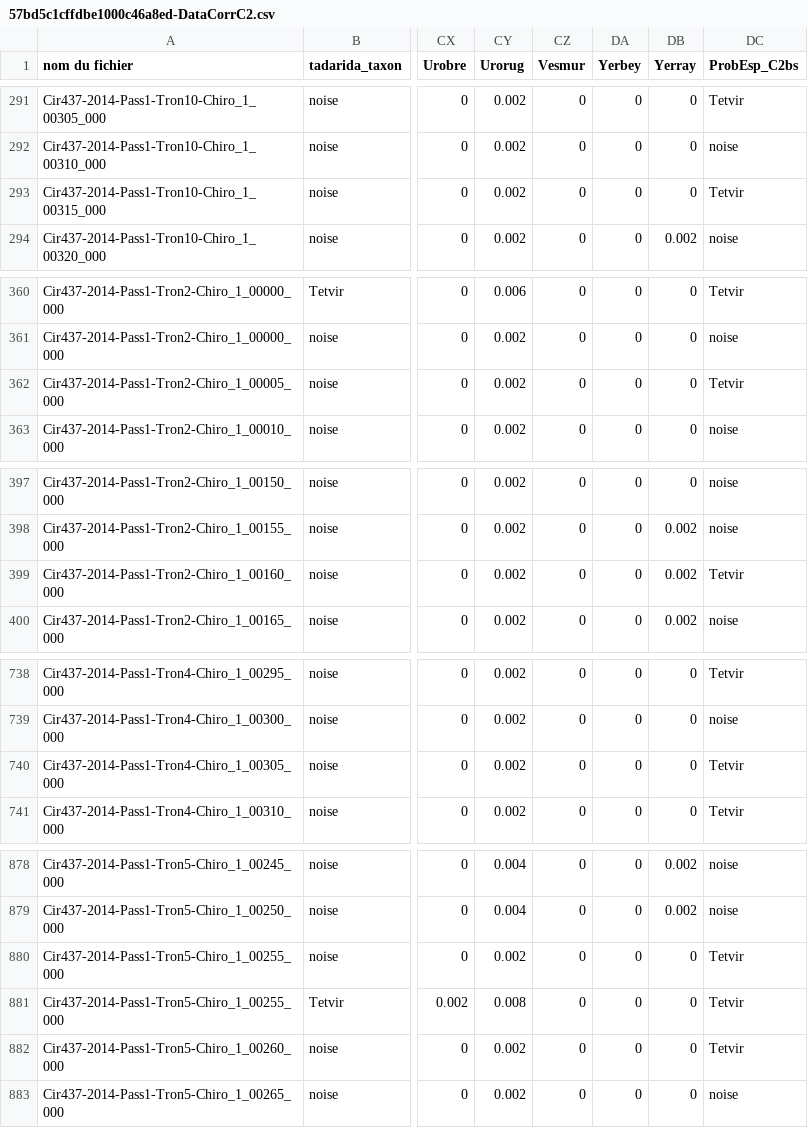
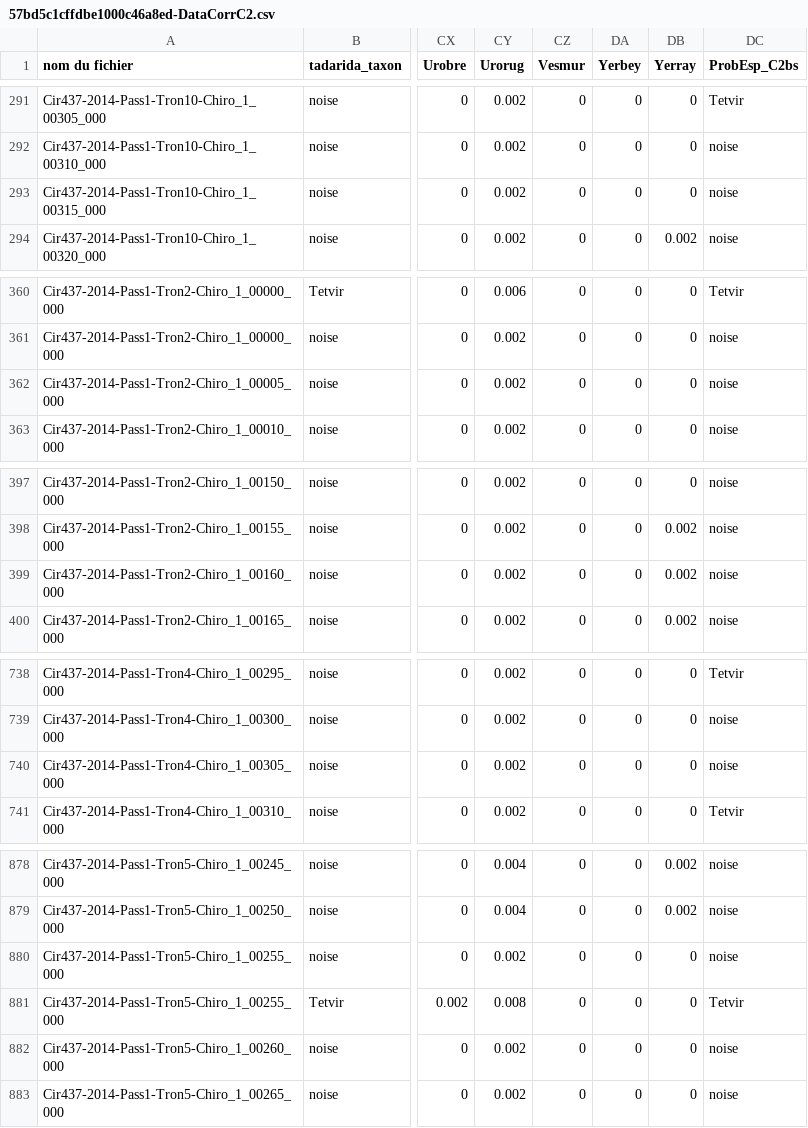
Before and after one commit to 65MO/Galaxy-E, a CSV file: raw_scripts/Vigie-Chiro/output_IdCorrect_2ndLayer_input_IdValid/57bd5c1cffdbe1000c46a8ed-DataCorrC2.csv, drawn as a sheet; only a part is shown, gaps mark what is left out; the diff covers the shown part only; the diff names each change by its address in the sheet, - before the commit and + after, or states it on an @@ line.

```diff
--- a/raw_scripts/Vigie-Chiro/output_IdCorrect_2ndLayer_input_IdValid/57bd5c1cffdbe1000c46a8ed-DataCorrC2.csv
+++ b/raw_scripts/Vigie-Chiro/output_IdCorrect_2ndLayer_input_IdValid/57bd5c1cffdbe1000c46a8ed-DataCorrC2.csv
-DC293 (ProbEsp_C2bs): Tetvir
+DC293 (ProbEsp_C2bs): noise
-DC362 (ProbEsp_C2bs): Tetvir
+DC362 (ProbEsp_C2bs): noise
-DC399 (ProbEsp_C2bs): Tetvir
+DC399 (ProbEsp_C2bs): noise
-DC740 (ProbEsp_C2bs): Tetvir
+DC740 (ProbEsp_C2bs): noise
-DC880 (ProbEsp_C2bs): Tetvir
+DC880 (ProbEsp_C2bs): noise
-DC882 (ProbEsp_C2bs): Tetvir
+DC882 (ProbEsp_C2bs): noise
```
Also changed, not shown: 1 edited cell elsewhere in this file, raw_scripts/Vigie-Chiro/output_BilanEnrichiPF/57985e424bbec1000d773c4b-summary.csv, raw_scripts/Vigie-Chiro/output_BilanEnrichiPF/57cb11b1815ace000cc48b4e-summary.csv, 11 other files.
